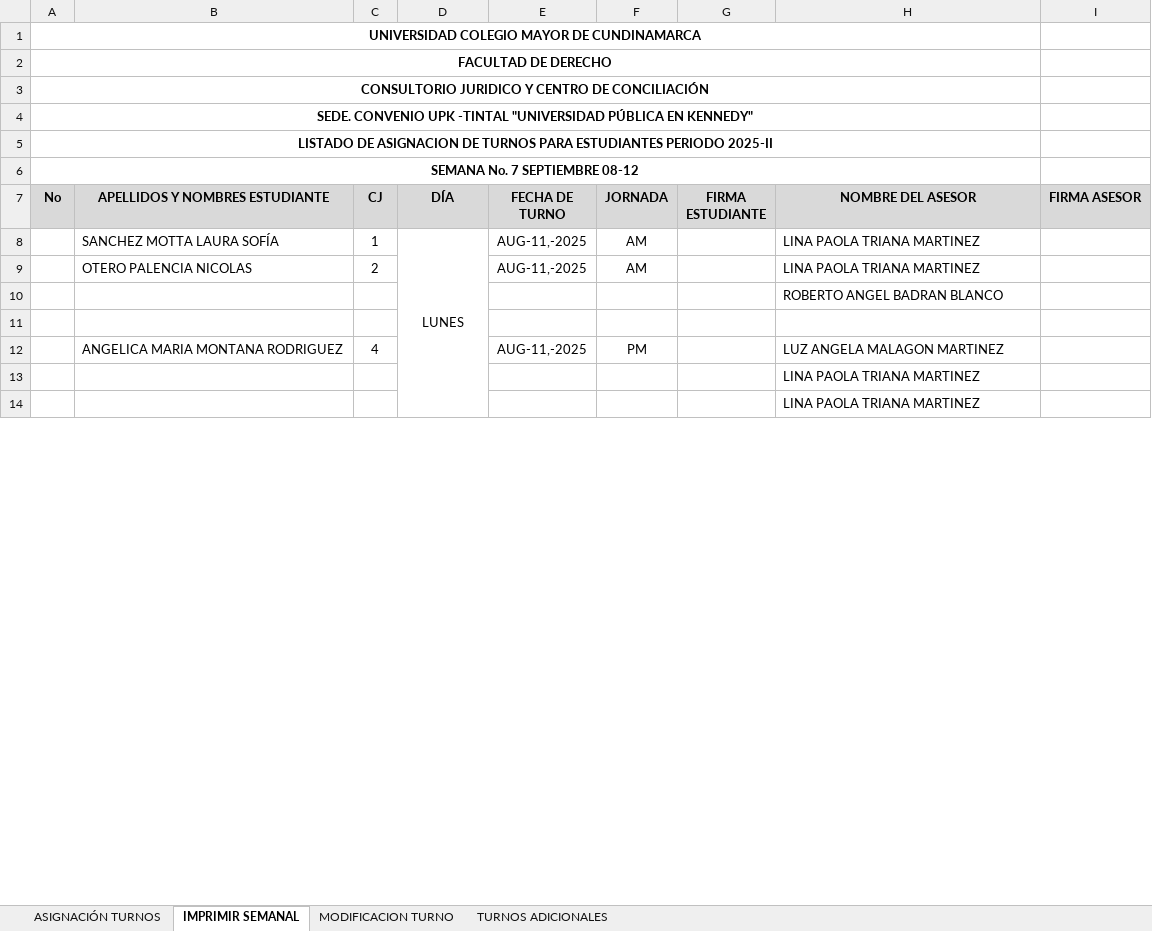
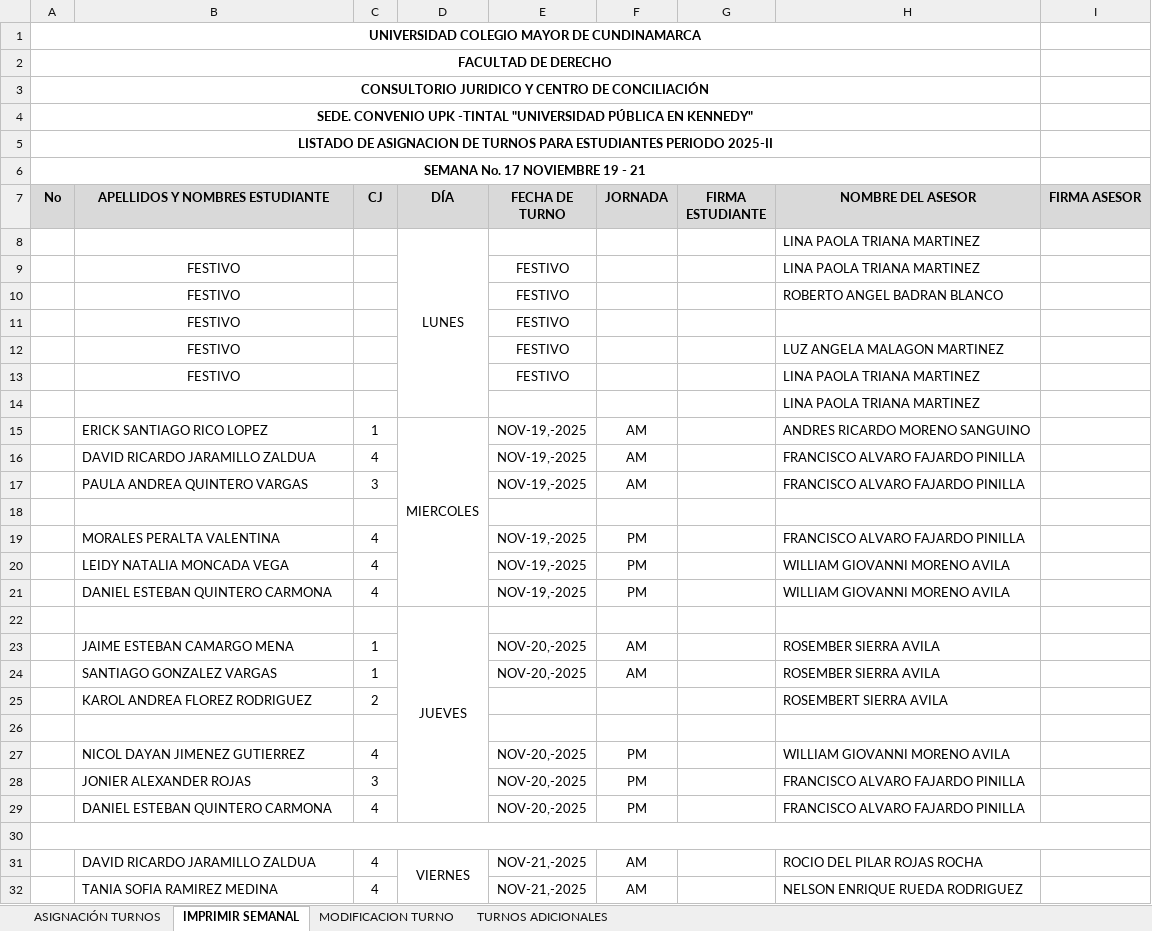
Before and after one commit to FabioSierrare/APLICATIVOS-FACULTAD-DE-DERECHO, an Excel workbook: facultad-derecho/tempExcels/Semana3.xlsx, sheet IMPRIMIR SEMANAL, drawn as a sheet; only a part is shown; values as stored, in another font and other column widths than the file's, no borders; charts and pictures not drawn; removed rows and columns are numbered as before the commit, all else as after; the diff covers the shown part only; the diff names each change by its address in the sheet, - before the commit and + after, or states it on an @@ line.

```diff
--- a/facultad-derecho/tempExcels/Semana3.xlsx (sheet IMPRIMIR SEMANAL)
+++ b/facultad-derecho/tempExcels/Semana3.xlsx (sheet IMPRIMIR SEMANAL)
-A6 (No): SEMANA No. 7 SEPTIEMBRE 08-12
+A6 (No): SEMANA No. 17 NOVIEMBRE 19 - 21
-row 8:  | SANCHEZ MOTTA LAURA SOFÍA | 1 | LUNES | AUG-11,-2025 | AM |  | LINA PAOLA TRIANA MARTINEZ
-row 9:  | OTERO PALENCIA NICOLAS | 2 |  | AUG-11,-2025 | AM |  | LINA PAOLA TRIANA MARTINEZ
+row 8:  |  |  | LUNES |  |  |  | LINA PAOLA TRIANA MARTINEZ
+row 9:  | FESTIVO |  |  | FESTIVO |  |  | LINA PAOLA TRIANA MARTINEZ
+row 10:  | FESTIVO |  |  | FESTIVO |  |  | ROBERTO ANGEL BADRAN BLANCO
+row 11:  | FESTIVO |  |  | FESTIVO
+row 12:  | FESTIVO |  |  | FESTIVO |  |  | LUZ ANGELA MALAGON MARTINEZ
+row 13:  | FESTIVO |  |  | FESTIVO |  |  | LINA PAOLA TRIANA MARTINEZ
-H14 (NOMBRE DEL ASESOR): ROBERTO ANGEL BADRAN BLANCO
+H14 (NOMBRE DEL ASESOR): LINA PAOLA TRIANA MARTINEZ
+row 15:  | ERICK SANTIAGO RICO LOPEZ | 1 | MIERCOLES | NOV-19,-2025 | AM |  | ANDRES RICARDO MORENO SANGUINO
+row 16:  | DAVID RICARDO JARAMILLO ZALDUA | 4 |  | NOV-19,-2025 | AM |  | FRANCISCO ALVARO FAJARDO PINILLA
+row 17:  | PAULA ANDREA QUINTERO VARGAS | 3 |  | NOV-19,-2025 | AM |  | FRANCISCO ALVARO FAJARDO PINILLA
+row 19:  | MORALES PERALTA VALENTINA | 4 |  | NOV-19,-2025 | PM |  | FRANCISCO ALVARO FAJARDO PINILLA
+row 20:  | LEIDY NATALIA MONCADA VEGA | 4 |  | NOV-19,-2025 | PM |  | WILLIAM GIOVANNI MORENO AVILA
-B21 (APELLIDOS Y NOMBRES ESTUDIANTE): ANGELICA MARIA MONTANA RODRIGUEZ
+B21 (APELLIDOS Y NOMBRES ESTUDIANTE): DANIEL ESTEBAN QUINTERO CARMONA
-E21 (FECHA DE TURNO): AUG-11,-2025
+E21 (FECHA DE TURNO): NOV-19,-2025
-H21 (NOMBRE DEL ASESOR): LUZ ANGELA MALAGON MARTINEZ
+H21 (NOMBRE DEL ASESOR): WILLIAM GIOVANNI MORENO AVILA
@@ row 23 moved to row 22: JUEVES @@
+row 23:  | JAIME ESTEBAN CAMARGO MENA | 1 |  | NOV-20,-2025 | AM |  | ROSEMBER SIERRA AVILA
+row 24:  | SANTIAGO GONZALEZ VARGAS | 1 |  | NOV-20,-2025 | AM |  | ROSEMBER SIERRA AVILA
+row 25:  | KAROL ANDREA FLOREZ RODRIGUEZ | 2 |  |  |  |  | ROSEMBERT SIERRA AVILA
-H26 (NOMBRE DEL ASESOR): LINA PAOLA TRIANA MARTINEZ
+H26 (NOMBRE DEL ASESOR): (empty)
+row 27:  | NICOL DAYAN JIMENEZ GUTIERREZ | 4 |  | NOV-20,-2025 | PM |  | WILLIAM GIOVANNI MORENO AVILA
+row 28:  | JONIER ALEXANDER ROJAS | 3 |  | NOV-20,-2025 | PM |  | FRANCISCO ALVARO FAJARDO PINILLA
+row 29:  | DANIEL ESTEBAN QUINTERO CARMONA | 4 |  | NOV-20,-2025 | PM |  | FRANCISCO ALVARO FAJARDO PINILLA
+A30:I30 merged
-H30 (NOMBRE DEL ASESOR): LINA PAOLA TRIANA MARTINEZ
+H30 (NOMBRE DEL ASESOR): (empty)
+row 31:  | DAVID RICARDO JARAMILLO ZALDUA | 4 | VIERNES | NOV-21,-2025 | AM |  | ROCIO DEL PILAR ROJAS ROCHA
+row 32:  | TANIA SOFIA RAMIREZ MEDINA | 4 |  | NOV-21,-2025 | AM |  | NELSON ENRIQUE RUEDA RODRIGUEZ
```
Also changed, not shown: 5 added rows and 22 removed rows elsewhere in this sheet, facultad-derecho/tempExcels/Semana1.xlsx, facultad-derecho/tempExcels/Semana2.xlsx, 8 other files.
